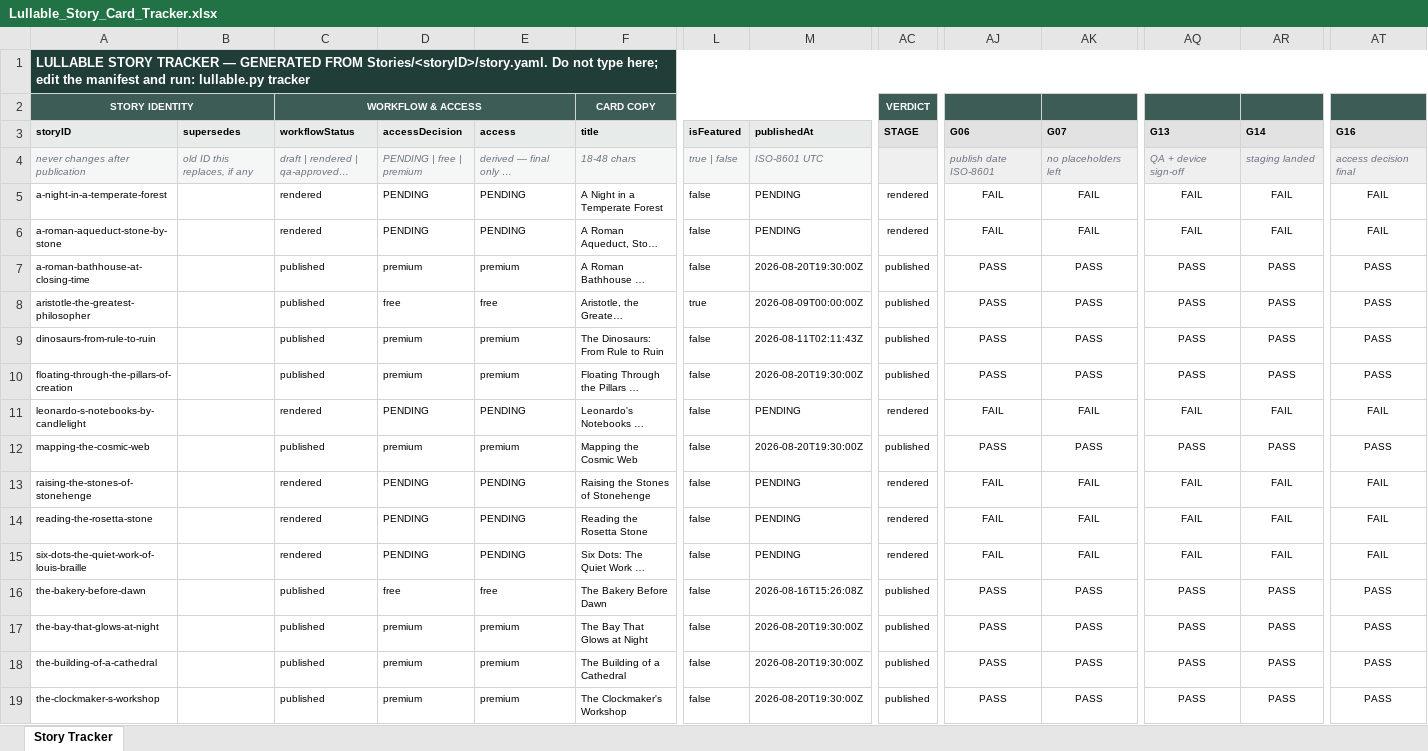
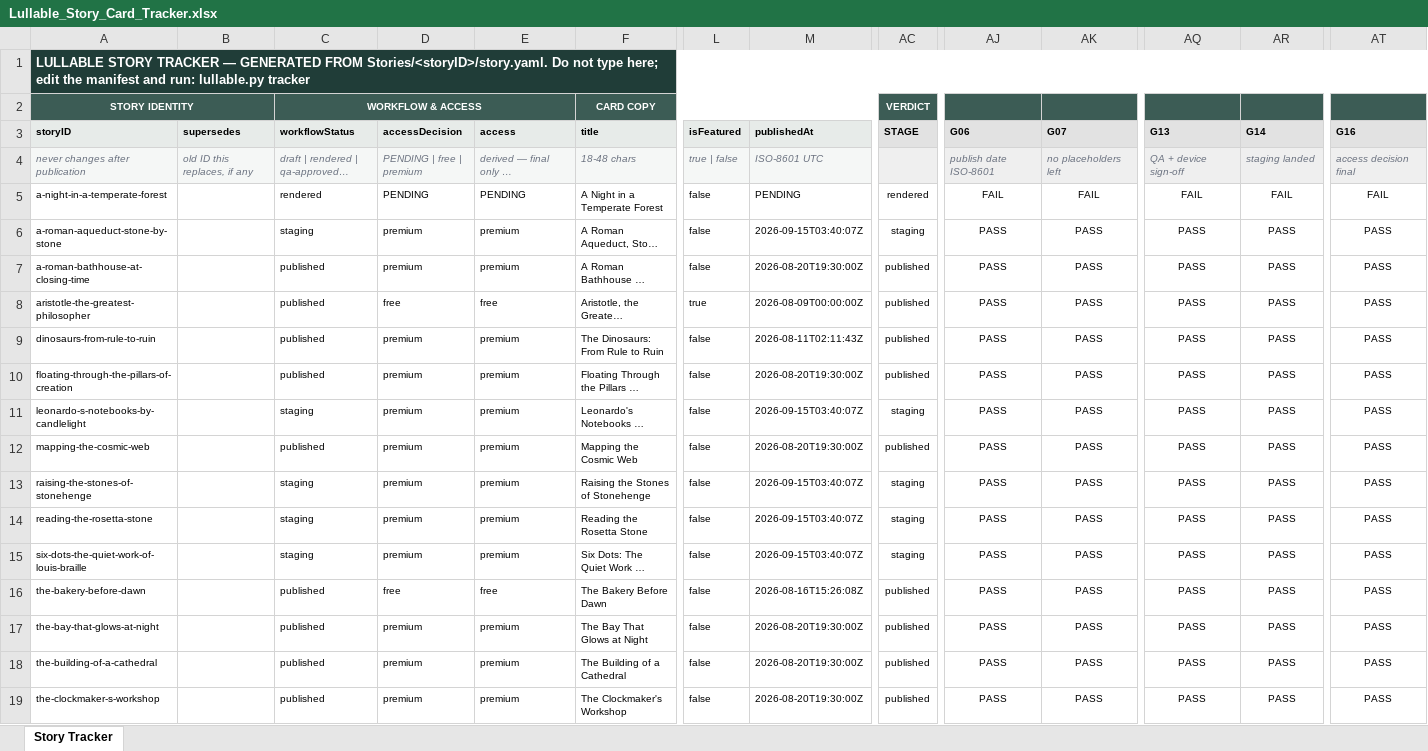
Before and after one commit to Tecnologiasstellar/lullable-content, an Excel workbook: Lullable_Story_Card_Tracker.xlsx, sheet Story Tracker, drawn as a sheet; only a part is shown, gaps mark what is left out; long unchanged cells end in …; values as stored, in another font and other column widths than the file's, no borders; conditional formats not drawn; the diff covers the shown part only; the diff names each change by its address in the sheet, - before the commit and + after, or states it on an @@ line.

```diff
--- a/Lullable_Story_Card_Tracker.xlsx (sheet Story Tracker)
+++ b/Lullable_Story_Card_Tracker.xlsx (sheet Story Tracker)
-C6 (workflowStatus): rendered
+C6 (workflowStatus): staging
-D6 (accessDecision): PENDING
+D6 (accessDecision): premium
-E6 (access): PENDING
+E6 (access): premium
-M6 (publishedAt): PENDING
+M6 (publishedAt): 2026-09-15T03:40:07Z
-AC6 (STAGE): rendered
+AC6 (STAGE): staging
-AJ6 (G06): FAIL
+AJ6 (G06): PASS
-AK6 (G07): FAIL
+AK6 (G07): PASS
-AQ6 (G13): FAIL
+AQ6 (G13): PASS
-AR6 (G14): FAIL
+AR6 (G14): PASS
-AT6 (G16): FAIL
+AT6 (G16): PASS
-C11 (workflowStatus): rendered
+C11 (workflowStatus): staging
-D11 (accessDecision): PENDING
+D11 (accessDecision): premium
-E11 (access): PENDING
+E11 (access): premium
-M11 (publishedAt): PENDING
+M11 (publishedAt): 2026-09-15T03:40:07Z
-AC11 (STAGE): rendered
+AC11 (STAGE): staging
-AJ11 (G06): FAIL
+AJ11 (G06): PASS
-AK11 (G07): FAIL
+AK11 (G07): PASS
-AQ11 (G13): FAIL
+AQ11 (G13): PASS
-AR11 (G14): FAIL
+AR11 (G14): PASS
-AT11 (G16): FAIL
+AT11 (G16): PASS
-C13:C15 (workflowStatus): rendered
+C13:C15 (workflowStatus): staging
-D13:D15 (accessDecision): PENDING
+D13:D15 (accessDecision): premium
-E13:E15 (access): PENDING
+E13:E15 (access): premium
-M13:M15 (publishedAt): PENDING
+M13:M15 (publishedAt): 2026-09-15T03:40:07Z
-AC13:AC15 (STAGE): rendered
+AC13:AC15 (STAGE): staging
-AJ13:AJ15 (G06): FAIL
+AJ13:AJ15 (G06): PASS
-AK13:AK15 (G07): FAIL
+AK13:AK15 (G07): PASS
-AQ13:AQ15 (G13): FAIL
+AQ13:AQ15 (G13): PASS
-AR13:AR15 (G14): FAIL
+AR13:AR15 (G14): PASS
-AT13:AT15 (G16): FAIL
+AT13:AT15 (G16): PASS
```
Also changed, not shown: 100 edited cells elsewhere in this sheet, 15 other files.
